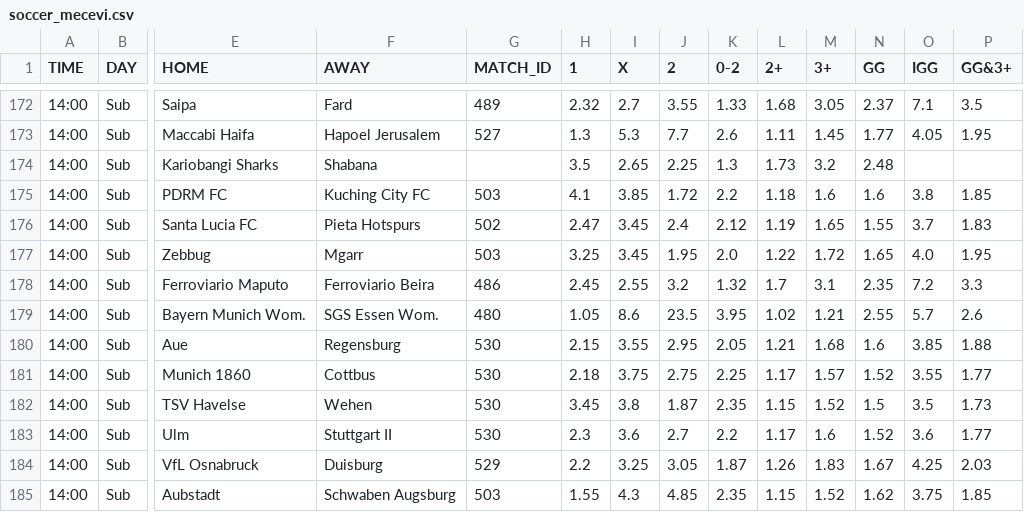
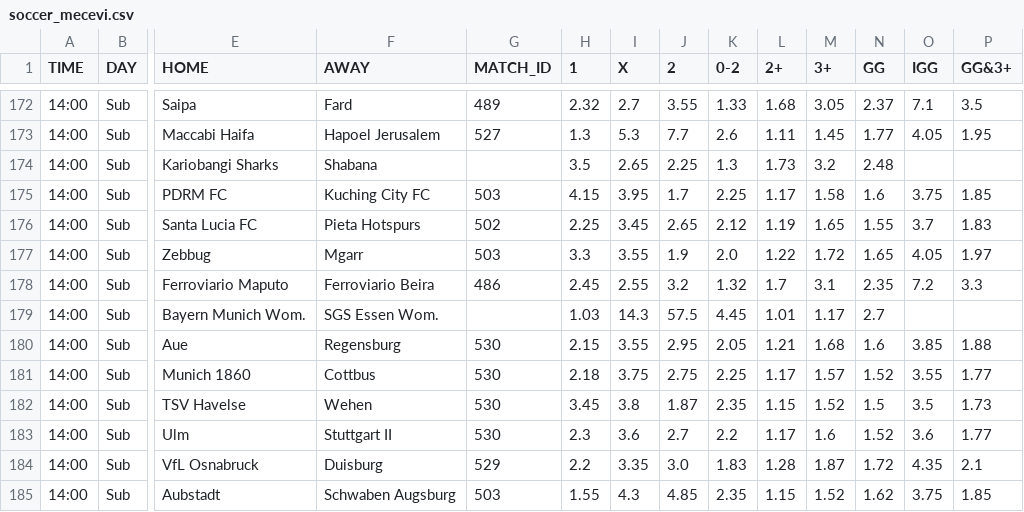
Before and after one commit to kapcina69/Arbitrage2, a CSV file: soccer/soccer_mecevi.csv, drawn as a sheet; only a part is shown, gaps mark what is left out; the diff covers the shown part only; the diff names each change by its address in the sheet, - before the commit and + after, or states it on an @@ line.

```diff
--- a/soccer/soccer_mecevi.csv
+++ b/soccer/soccer_mecevi.csv
-H175 (1): 4.1
+H175 (1): 4.15
-I175 (X): 3.85
+I175 (X): 3.95
-J175 (2): 1.72
+J175 (2): 1.7
-K175 (0-2): 2.2
+K175 (0-2): 2.25
-L175 (2+): 1.18
+L175 (2+): 1.17
-M175 (3+): 1.6
+M175 (3+): 1.58
-O175 (IGG): 3.8
+O175 (IGG): 3.75
-H176 (1): 2.47
+H176 (1): 2.25
-J176 (2): 2.4
+J176 (2): 2.65
-H177 (1): 3.25
+H177 (1): 3.3
-I177 (X): 3.45
+I177 (X): 3.55
-J177 (2): 1.95
+J177 (2): 1.9
-O177 (IGG): 4.0
+O177 (IGG): 4.05
-P177 (GG&3+): 1.95
+P177 (GG&3+): 1.97
-G179 (MATCH_ID): 480
+G179 (MATCH_ID): (empty)
-H179 (1): 1.05
+H179 (1): 1.03
-I179 (X): 8.6
+I179 (X): 14.3
-J179 (2): 23.5
+J179 (2): 57.5
-K179 (0-2): 3.95
+K179 (0-2): 4.45
-L179 (2+): 1.02
+L179 (2+): 1.01
-M179 (3+): 1.21
+M179 (3+): 1.17
-N179 (GG): 2.55
+N179 (GG): 2.7
-O179 (IGG): 5.7
+O179 (IGG): (empty)
-P179 (GG&3+): 2.6
+P179 (GG&3+): (empty)
-I184 (X): 3.25
+I184 (X): 3.35
-J184 (2): 3.05
+J184 (2): 3.0
-K184 (0-2): 1.87
+K184 (0-2): 1.83
-L184 (2+): 1.26
+L184 (2+): 1.28
-M184 (3+): 1.83
+M184 (3+): 1.87
-N184 (GG): 1.67
+N184 (GG): 1.72
-O184 (IGG): 4.25
+O184 (IGG): 4.35
-P184 (GG&3+): 2.03
+P184 (GG&3+): 2.1
```
Also changed, not shown: 147 edited cells elsewhere in this file, 24 other files.
